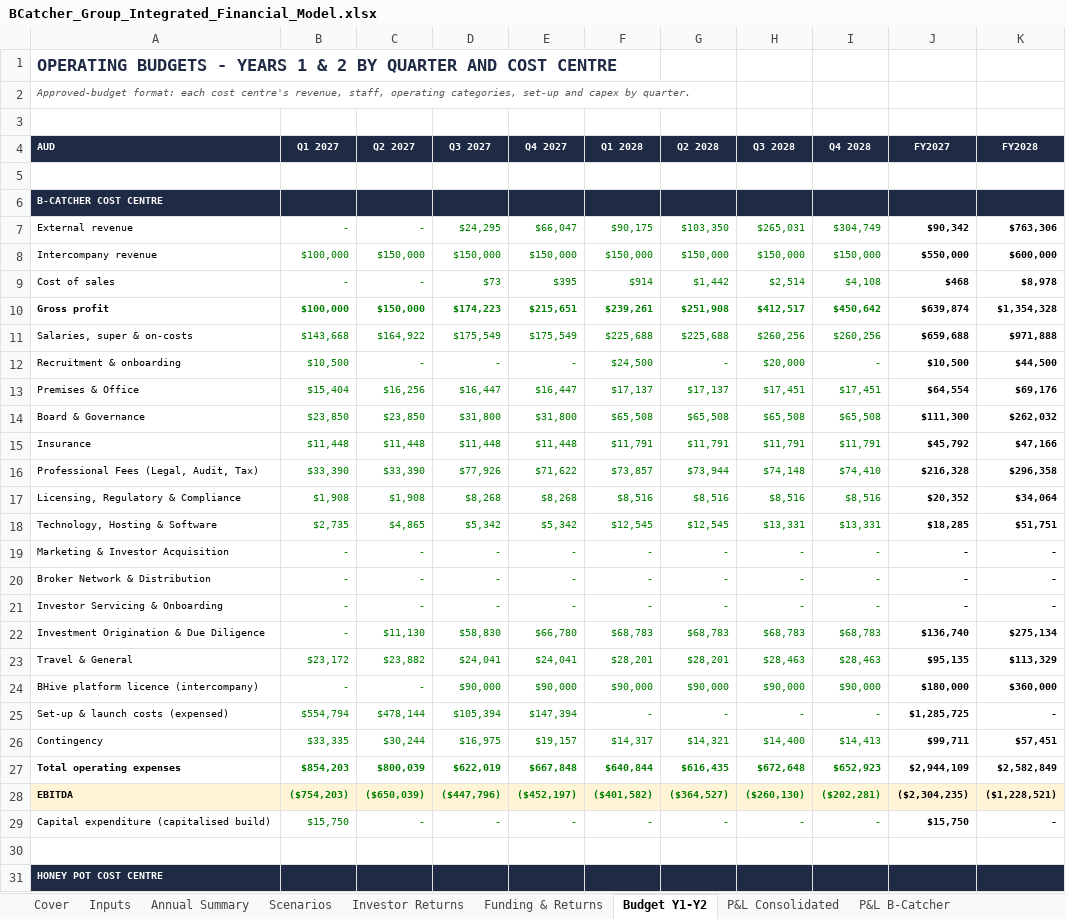
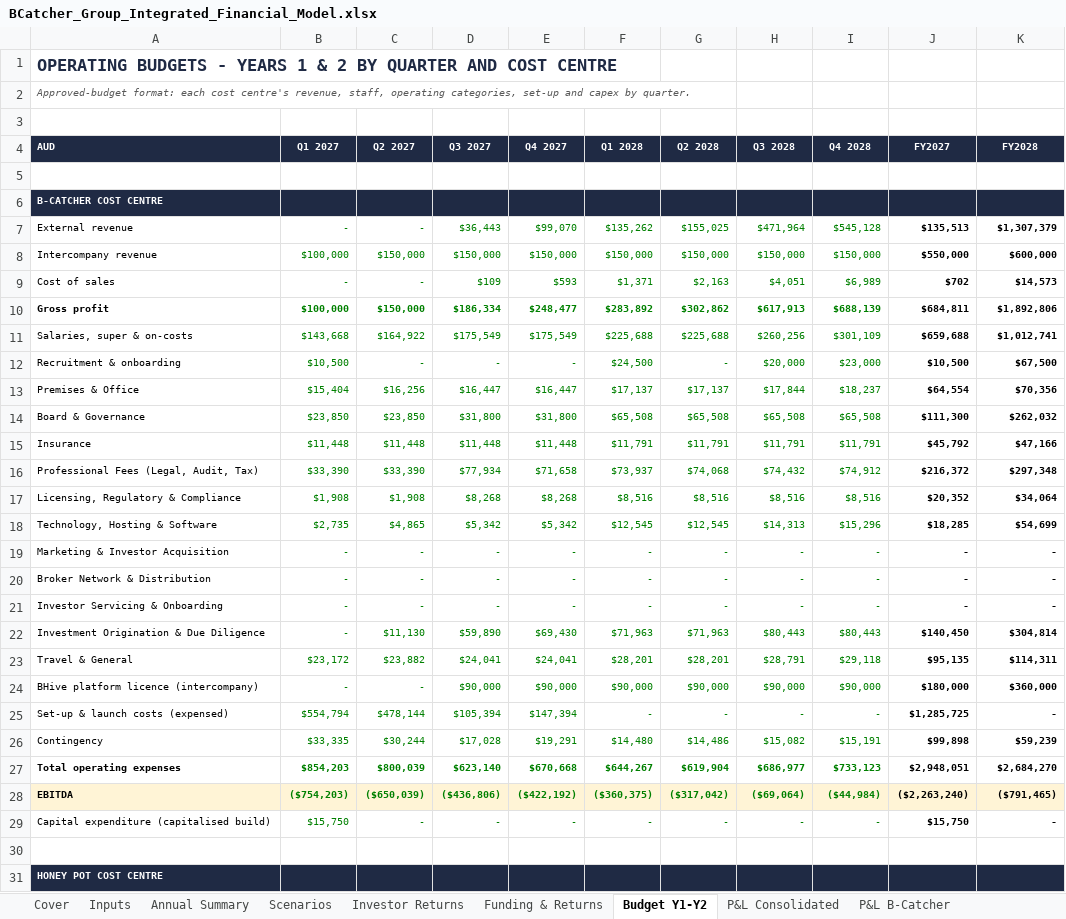
Before and after one commit to SimonQTangible/github-slideshow, an Excel workbook: bcatcher-group/BCatcher_Group_Integrated_Financial_Model.xlsx, sheet Budget Y1-Y2, drawn as a sheet; only a part is shown; values as stored, in another font and other column widths than the file's, no borders; removed rows and columns are numbered as before the commit, all else as after; the diff covers the shown part only; the diff names each change by its address in the sheet, - before the commit and + after, or states it on an @@ line.

```diff
--- a/bcatcher-group/BCatcher_Group_Integrated_Financial_Model.xlsx (sheet Budget Y1-Y2)
+++ b/bcatcher-group/BCatcher_Group_Integrated_Financial_Model.xlsx (sheet Budget Y1-Y2)
-row 7: External revenue | - | - | $24,295 | $66,047 | $90,175 | $103,350 | $265,031 | $304,749 | $90,342 | $763,306
+row 7: External revenue | - | - | $36,443 | $99,070 | $135,262 | $155,025 | $471,964 | $545,128 | $135,513 | $1,307,379
-row 9: Cost of sales | - | - | $73 | $395 | $914 | $1,442 | $2,514 | $4,108 | $468 | $8,978
-row 10: Gross profit | $100,000 | $150,000 | $174,223 | $215,651 | $239,261 | $251,908 | $412,517 | $450,642 | $639,874 | $1,354,328
+row 9: Cost of sales | - | - | $109 | $593 | $1,371 | $2,163 | $4,051 | $6,989 | $702 | $14,573
+row 10: Gross profit | $100,000 | $150,000 | $186,334 | $248,477 | $283,892 | $302,862 | $617,913 | $688,139 | $684,811 | $1,892,806
-I11 (Q4 2028): $260,256
+I11 (Q4 2028): $301,109
-K11 (FY2028): $971,888
+K11 (FY2028): $1,012,741
-I12 (Q4 2028): -
+I12 (Q4 2028): $23,000
-K12 (FY2028): $44,500
+K12 (FY2028): $67,500
-H13 (Q3 2028): $17,451
+H13 (Q3 2028): $17,844
-I13 (Q4 2028): $17,451
+I13 (Q4 2028): $18,237
-K13 (FY2028): $69,176
+K13 (FY2028): $70,356
-row 16: Professional Fees (Legal, Audit, Tax) | $33,390 | $33,390 | $77,926 | $71,622 | $73,857 | $73,944 | $74,148 | $74,410 | $216,328 | $296,358
+row 16: Professional Fees (Legal, Audit, Tax) | $33,390 | $33,390 | $77,934 | $71,658 | $73,937 | $74,068 | $74,432 | $74,912 | $216,372 | $297,348
-H18 (Q3 2028): $13,331
+H18 (Q3 2028): $14,313
-I18 (Q4 2028): $13,331
+I18 (Q4 2028): $15,296
-K18 (FY2028): $51,751
+K18 (FY2028): $54,699
-row 22: Investment Origination & Due Diligence | - | $11,130 | $58,830 | $66,780 | $68,783 | $68,783 | $68,783 | $68,783 | $136,740 | $275,134
+row 22: Investment Origination & Due Diligence | - | $11,130 | $59,890 | $69,430 | $71,963 | $71,963 | $80,443 | $80,443 | $140,450 | $304,814
-H23 (Q3 2028): $28,463
+H23 (Q3 2028): $28,791
-I23 (Q4 2028): $28,463
+I23 (Q4 2028): $29,118
-K23 (FY2028): $113,329
+K23 (FY2028): $114,311
-row 26: Contingency | $33,335 | $30,244 | $16,975 | $19,157 | $14,317 | $14,321 | $14,400 | $14,413 | $99,711 | $57,451
-row 27: Total operating expenses | $854,203 | $800,039 | $622,019 | $667,848 | $640,844 | $616,435 | $672,648 | $652,923 | $2,944,109 | $2,582,849
-row 28: EBITDA | ($754,203) | ($650,039) | ($447,796) | ($452,197) | ($401,582) | ($364,527) | ($260,130) | ($202,281) | ($2,304,235) | ($1,228,521)
+row 26: Contingency | $33,335 | $30,244 | $17,028 | $19,291 | $14,480 | $14,486 | $15,082 | $15,191 | $99,898 | $59,239
+row 27: Total operating expenses | $854,203 | $800,039 | $623,140 | $670,668 | $644,267 | $619,904 | $686,977 | $733,123 | $2,948,051 | $2,684,270
+row 28: EBITDA | ($754,203) | ($650,039) | ($436,806) | ($422,192) | ($360,375) | ($317,042) | ($69,064) | ($44,984) | ($2,263,240) | ($791,465)
```
Also changed, not shown: 22 added rows, 22 removed rows and 8 edited cells elsewhere in this sheet, sheet Revenue, sheet P&L Consolidated, sheet Opex, sheet Headcount, sheet P&L B-Catcher, sheet P&L Honey Pot, 8 more sheets, formulas that keep their value, 30 other files.
